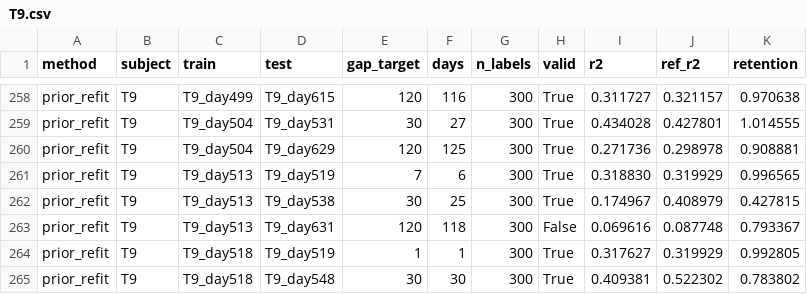
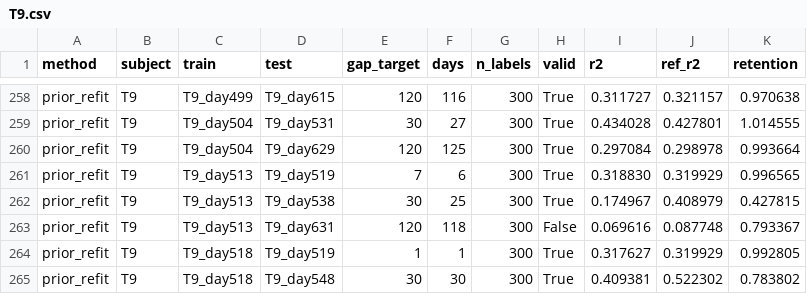
Before and after one commit to Imtiaj-Sajin/invasive-bci, a CSV file: results/bench/prior_refit/T9.csv, drawn as a sheet; only a part is shown, gaps mark what is left out; the diff covers the shown part only.

```diff
--- a/results/bench/prior_refit/T9.csv
+++ b/results/bench/prior_refit/T9.csv
@@ -259,3 +259,3 @@ prior_refit,T9,T9_day499,T9_day615,120,116,300,True,0.311727,0.321157,0.970638
 prior_refit,T9,T9_day504,T9_day531,30,27,300,True,0.434028,0.427801,1.014555
-prior_refit,T9,T9_day504,T9_day629,120,125,300,True,0.271736,0.298978,0.908881
+prior_refit,T9,T9_day504,T9_day629,120,125,300,True,0.297084,0.298978,0.993664
 prior_refit,T9,T9_day513,T9_day519,7,6,300,True,0.318830,0.319929,0.996565
```
Also changed, not shown: 16 edited cells elsewhere in this file, results/bench/retrain/T9.csv, results/bench/reweight/T9.csv, 30 other files.
